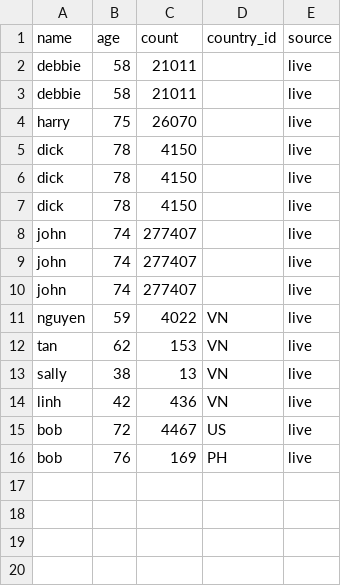
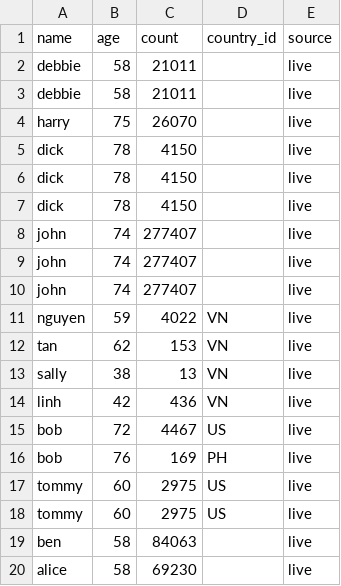
Before and after one commit to benjaminhoang760/data_integration-, a CSV file: data/out.csv, drawn as a sheet; the diff names each change by its address in the sheet, - before the commit and + after, or states it on an @@ line.

```diff
--- a/data/out.csv
+++ b/data/out.csv
+row 17: tommy | 60 | 2975 | US | live
+row 18: tommy | 60 | 2975 | US | live
+row 19: ben | 58 | 84063 |  | live
+row 20: alice | 58 | 69230 |  | live
```
Also changed, not shown: 5 other files.
